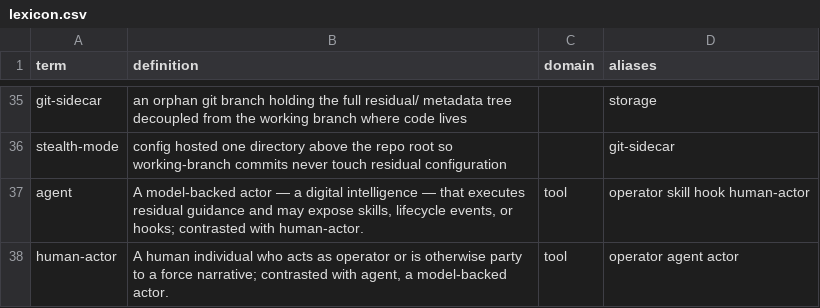
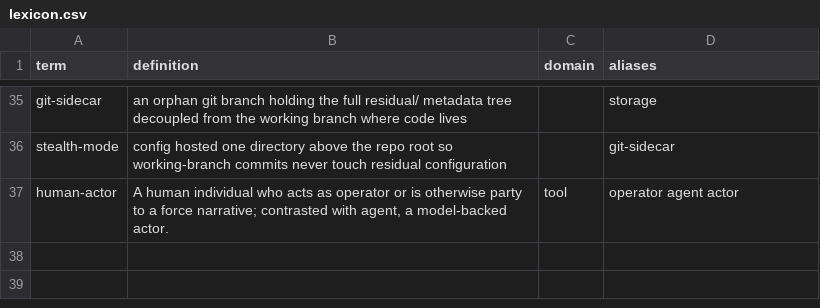
Before and after one commit to mikenrafter/residual, a CSV file: residual/lexicon.csv, drawn as a sheet; only a part is shown, gaps mark what is left out.

```diff
--- a/residual/lexicon.csv
+++ b/residual/lexicon.csv
@@ -36,3 +36,2 @@ git-sidecar,an orphan git branch holding the full residual/ metadata tree decoup
 stealth-mode,config hosted one directory above the repo root so working-branch commits never touch residual configuration,,git-sidecar
-agent,"A model-backed actor — a digital intelligence — that executes residual guidance and may expose skills, lifecycle events, or hooks; contrasted with human-actor.",tool,operator skill hook human-actor
 human-actor,"A human individual who acts as operator or is otherwise party to a force narrative; contrasted with agent, a model-backed actor.",tool,operator agent actor
```
Also changed, not shown: 1 other file.
